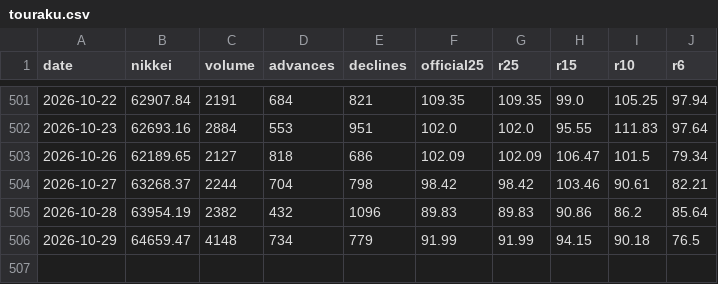
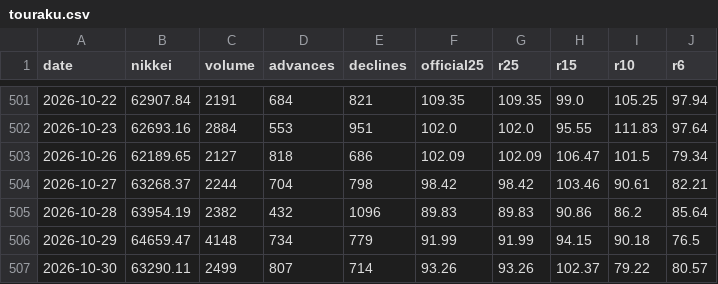
Before and after one commit to alala3334/touraku-ratio, a CSV file: data/touraku.csv, drawn as a sheet; only a part is shown, gaps mark what is left out; the diff names each change by its address in the sheet, - before the commit and + after, or states it on an @@ line.

```diff
--- a/data/touraku.csv
+++ b/data/touraku.csv
+row 507: 2026-10-30 | 63290.11 | 2499 | 807 | 714 | 93.26 | 93.26 | 102.37 | 79.22 | 80.57
```
Also changed, not shown: data/saitei.csv, data/valuation.csv, 4 other files.
